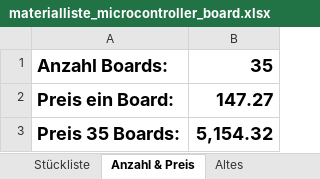
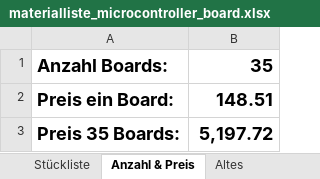
Before and after one commit to msw-winterthur/uC_Board, an Excel workbook: BOM/materialliste_microcontroller_board.xlsx, sheet Anzahl & Preis, drawn as a sheet; values as stored, in another font and other column widths than the file's, no borders; the diff names each change by its address in the sheet, - before the commit and + after, or states it on an @@ line.

```diff
--- a/BOM/materialliste_microcontroller_board.xlsx (sheet Anzahl & Preis)
+++ b/BOM/materialliste_microcontroller_board.xlsx (sheet Anzahl & Preis)
-B2: 147.27
+B2: 148.51
-B3: 5,154.32
+B3: 5,197.72
```
Also changed, not shown: sheet Stückliste.
